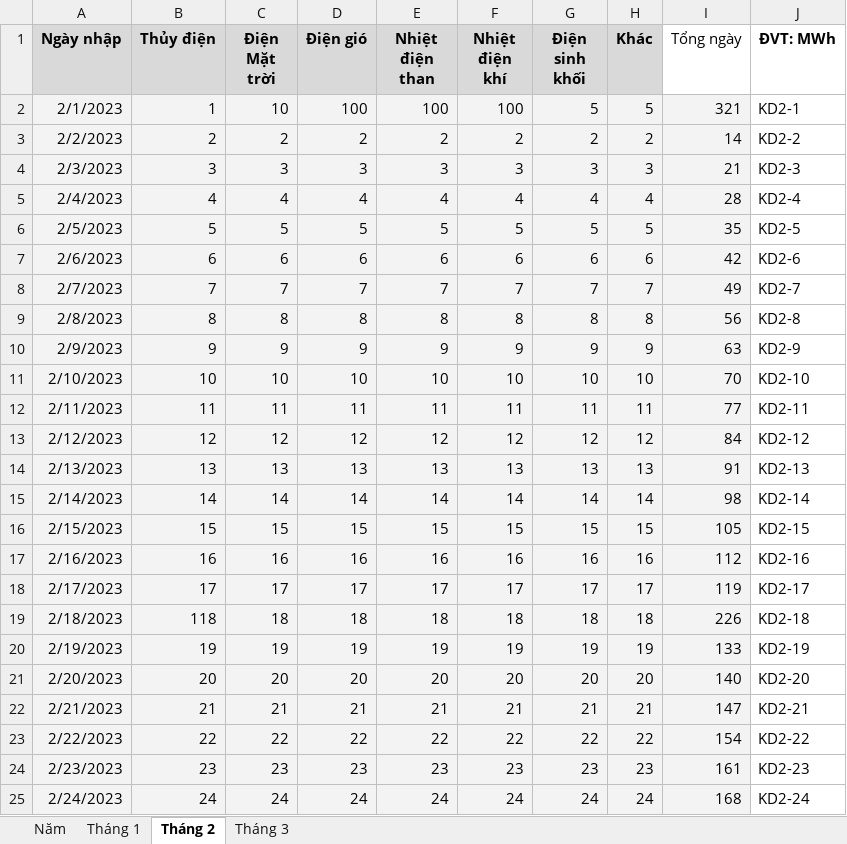
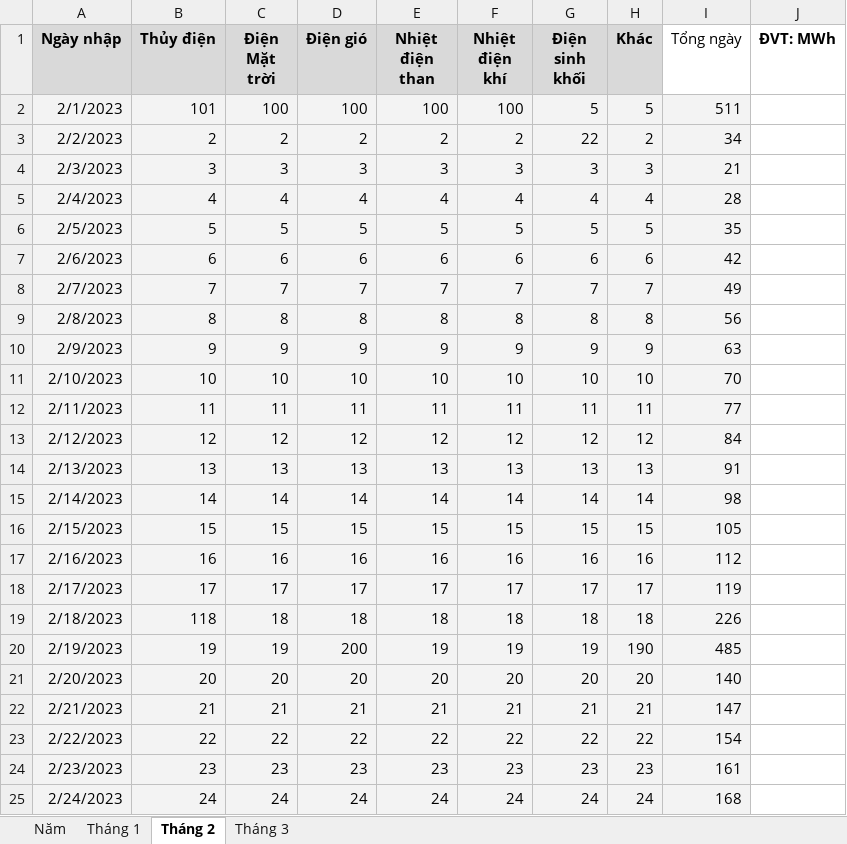
Before and after one commit to khainguyen22/new_bitexco, an Excel workbook: wp-content/themes/power/templates/Bitexco.xlsx, sheet Tháng 2, drawn as a sheet; only a part is shown; values as stored, in another font and other column widths than the file's, no borders; the diff covers the shown part only; the diff names each change by its address in the sheet, - before the commit and + after, or states it on an @@ line.

```diff
--- a/wp-content/themes/power/templates/Bitexco.xlsx (sheet Tháng 2)
+++ b/wp-content/themes/power/templates/Bitexco.xlsx (sheet Tháng 2)
-B2 (Thủy điện): 1
+B2 (Thủy điện): 101
-C2 (Điện Mặt trời): 10
+C2 (Điện Mặt trời): 100
-I2 (Tổng ngày): 321
+I2 (Tổng ngày): 511
-J2 (ĐVT: MWh): KD2-1
+J2 (ĐVT: MWh): (empty)
-G3 (Điện sinh khối): 2
+G3 (Điện sinh khối): 22
-I3 (Tổng ngày): 14
+I3 (Tổng ngày): 34
-J3 (ĐVT: MWh): KD2-2
+J3 (ĐVT: MWh): (empty)
-J4 (ĐVT: MWh): KD2-3
+J4 (ĐVT: MWh): (empty)
-J5 (ĐVT: MWh): KD2-4
+J5 (ĐVT: MWh): (empty)
-J6 (ĐVT: MWh): KD2-5
+J6 (ĐVT: MWh): (empty)
-J7 (ĐVT: MWh): KD2-6
+J7 (ĐVT: MWh): (empty)
-J8 (ĐVT: MWh): KD2-7
+J8 (ĐVT: MWh): (empty)
-J9 (ĐVT: MWh): KD2-8
+J9 (ĐVT: MWh): (empty)
-J10 (ĐVT: MWh): KD2-9
+J10 (ĐVT: MWh): (empty)
-J11 (ĐVT: MWh): KD2-10
+J11 (ĐVT: MWh): (empty)
-J12 (ĐVT: MWh): KD2-11
+J12 (ĐVT: MWh): (empty)
-J13 (ĐVT: MWh): KD2-12
+J13 (ĐVT: MWh): (empty)
-J14 (ĐVT: MWh): KD2-13
+J14 (ĐVT: MWh): (empty)
-J15 (ĐVT: MWh): KD2-14
+J15 (ĐVT: MWh): (empty)
-J16 (ĐVT: MWh): KD2-15
+J16 (ĐVT: MWh): (empty)
-J17 (ĐVT: MWh): KD2-16
+J17 (ĐVT: MWh): (empty)
-J18 (ĐVT: MWh): KD2-17
+J18 (ĐVT: MWh): (empty)
-J19 (ĐVT: MWh): KD2-18
+J19 (ĐVT: MWh): (empty)
-D20 (Điện gió): 19
+D20 (Điện gió): 200
-H20 (Khác): 19
+H20 (Khác): 190
-I20 (Tổng ngày): 133
+I20 (Tổng ngày): 485
-J20 (ĐVT: MWh): KD2-19
+J20 (ĐVT: MWh): (empty)
-J21 (ĐVT: MWh): KD2-20
+J21 (ĐVT: MWh): (empty)
-J22 (ĐVT: MWh): KD2-21
+J22 (ĐVT: MWh): (empty)
-J23 (ĐVT: MWh): KD2-22
+J23 (ĐVT: MWh): (empty)
-J24 (ĐVT: MWh): KD2-23
+J24 (ĐVT: MWh): (empty)
-J25 (ĐVT: MWh): KD2-24
+J25 (ĐVT: MWh): (empty)
```
Also changed, not shown: 1 added row, 1 removed row and 6 edited cells elsewhere in this sheet, sheet Năm, formulas that keep their value, 15 other files.
